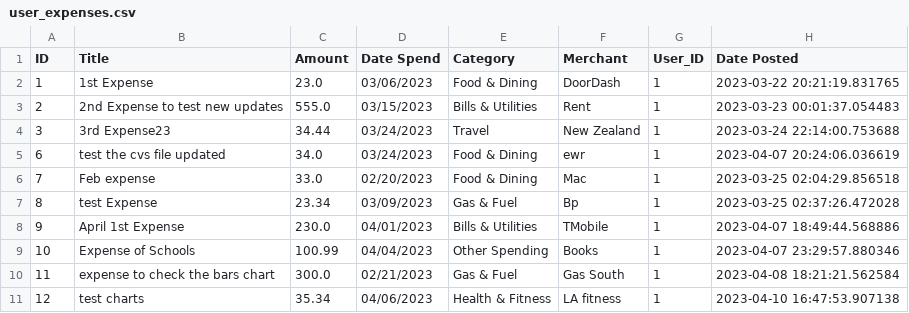
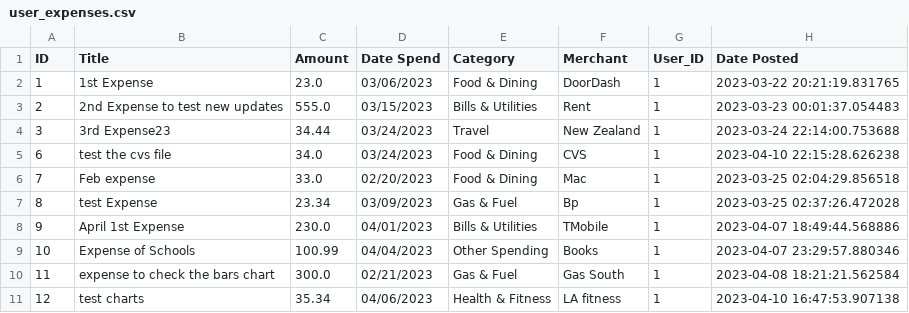
Before and after one commit to tnguyen606-cs/AI-ExpenseApp, a CSV file: instance/files/user_expenses.csv, drawn as a sheet.

```diff
--- a/instance/files/user_expenses.csv
+++ b/instance/files/user_expenses.csv
@@ -4,3 +4,3 @@ ID,Title,Amount,Date Spend,Category,Merchant,User_ID,Date Posted
 3,3rd Expense23,34.44,03/24/2023,Travel,New Zealand,1,2023-03-24 22:14:00.753688
-6,test the cvs file updated,34.0,03/24/2023,Food & Dining,ewr,1,2023-04-07 20:24:06.036619
+6,test the cvs file ,34.0,03/24/2023,Food & Dining,CVS,1,2023-04-10 22:15:28.626238
 7,Feb expense,33.0,02/20/2023,Food & Dining,Mac,1,2023-03-25 02:04:29.856518
```
Also changed, not shown: instance/files/user_budgets.csv, instance/files/user_goals.csv, 11 other files.
